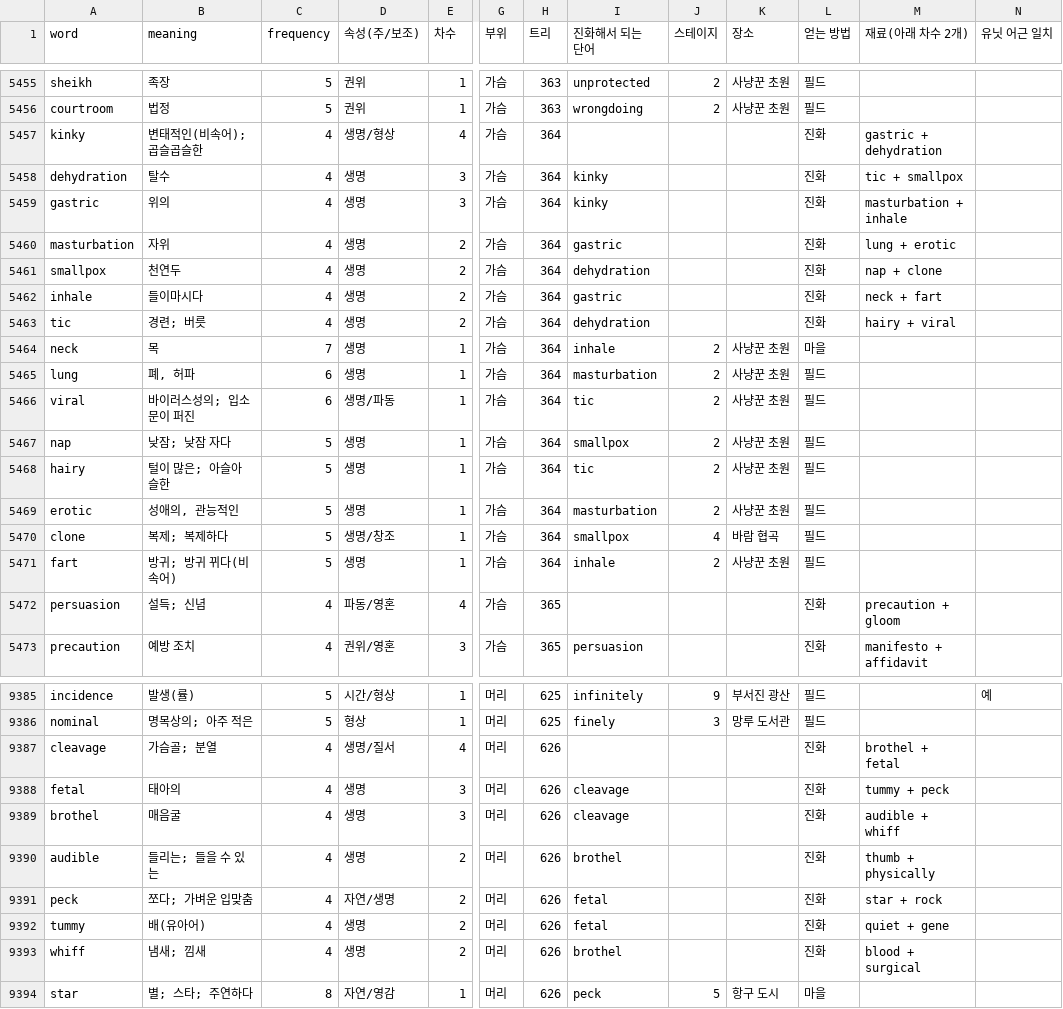
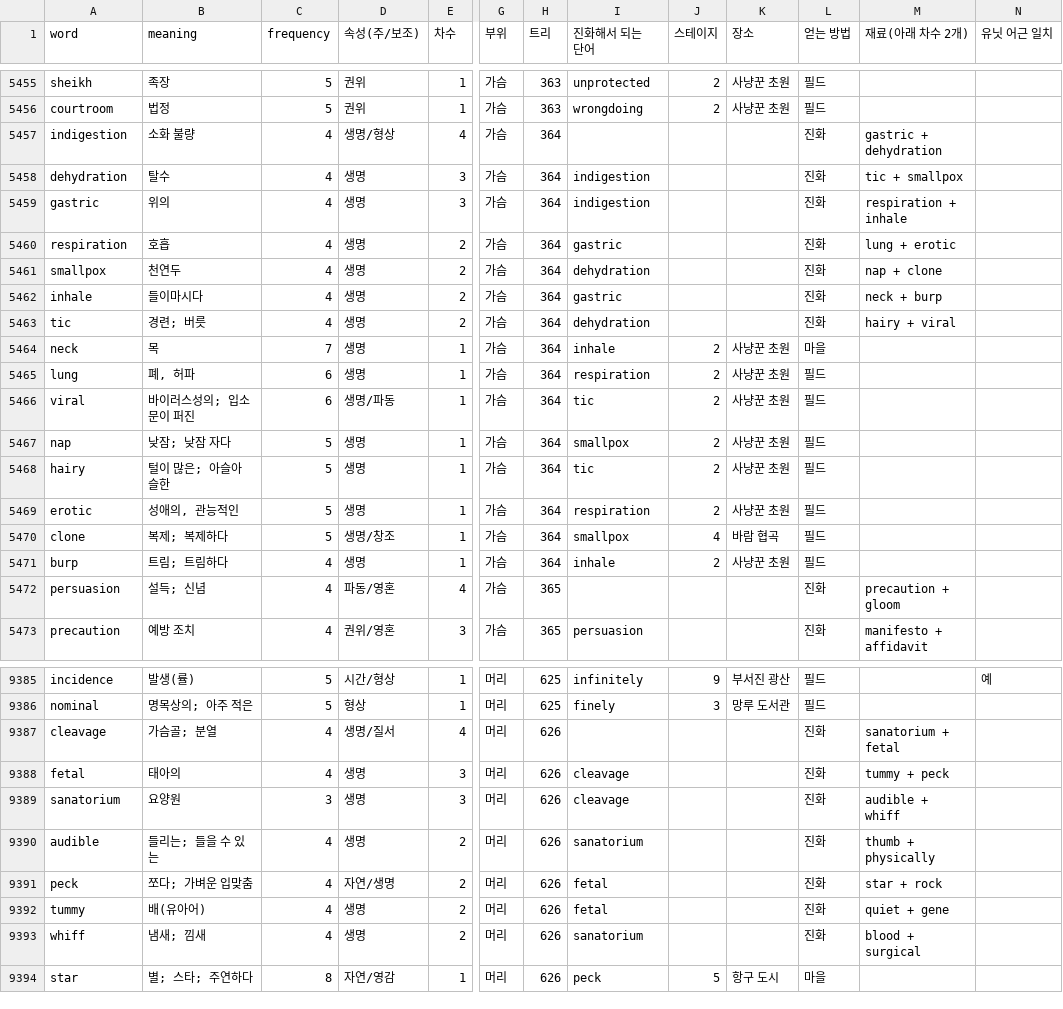
Before and after one commit to rosymaro/etymology-rpg, a CSV file: data/words_v2_plan.csv, drawn as a sheet; only a part is shown, gaps mark what is left out; the diff covers the shown part only; the diff names each change by its address in the sheet, - before the commit and + after, or states it on an @@ line.

```diff
--- a/data/words_v2_plan.csv
+++ b/data/words_v2_plan.csv
-A5457 (word): kinky
+A5457 (word): indigestion
-B5457 (meaning): 변태적인(비속어); 곱슬곱슬한
+B5457 (meaning): 소화 불량
-I5458:I5459 (진화해서 되는 단어): kinky
+I5458:I5459 (진화해서 되는 단어): indigestion
-M5459 (재료(아래 차수 2개)): masturbation + inhale
+M5459 (재료(아래 차수 2개)): respiration + inhale
-A5460 (word): masturbation
+A5460 (word): respiration
-B5460 (meaning): 자위
+B5460 (meaning): 호흡
-M5462 (재료(아래 차수 2개)): neck + fart
+M5462 (재료(아래 차수 2개)): neck + burp
-I5465 (진화해서 되는 단어): masturbation
+I5465 (진화해서 되는 단어): respiration
-I5469 (진화해서 되는 단어): masturbation
+I5469 (진화해서 되는 단어): respiration
-A5471 (word): fart
+A5471 (word): burp
-B5471 (meaning): 방귀; 방귀 뀌다(비속어)
+B5471 (meaning): 트림; 트림하다
-C5471 (frequency): 5
+C5471 (frequency): 4
-M9387 (재료(아래 차수 2개)): brothel + fetal
+M9387 (재료(아래 차수 2개)): sanatorium + fetal
-A9389 (word): brothel
+A9389 (word): sanatorium
-B9389 (meaning): 매음굴
+B9389 (meaning): 요양원
-C9389 (frequency): 4
+C9389 (frequency): 3
-I9390 (진화해서 되는 단어): brothel
+I9390 (진화해서 되는 단어): sanatorium
-I9393 (진화해서 되는 단어): brothel
+I9393 (진화해서 되는 단어): sanatorium
```
Also changed, not shown: 92 edited cells elsewhere in this file, 8 other files.
